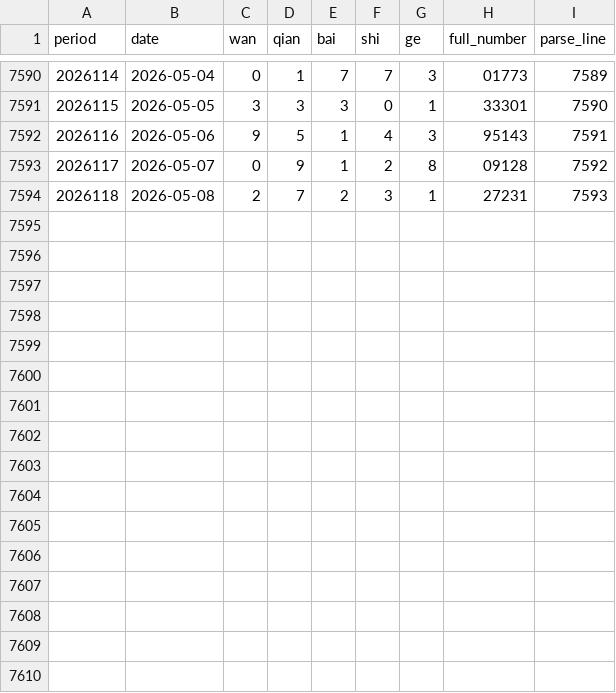
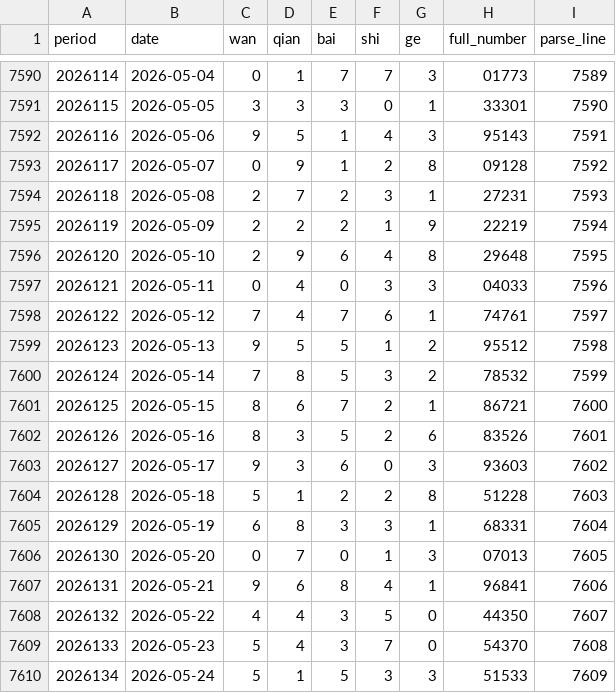
Before and after one commit to Luohan-ping88/luohan-code, a CSV file: PL5/data/processed/pl5_processed.csv, drawn as a sheet; only a part is shown, gaps mark what is left out; the diff names each change by its address in the sheet, - before the commit and + after, or states it on an @@ line.

```diff
--- a/PL5/data/processed/pl5_processed.csv
+++ b/PL5/data/processed/pl5_processed.csv
+row 7595: 2026119 | 2026-05-09 | 2 | 2 | 2 | 1 | 9 | 22219 | 7594
+row 7596: 2026120 | 2026-05-10 | 2 | 9 | 6 | 4 | 8 | 29648 | 7595
+row 7597: 2026121 | 2026-05-11 | 0 | 4 | 0 | 3 | 3 | 04033 | 7596
+row 7598: 2026122 | 2026-05-12 | 7 | 4 | 7 | 6 | 1 | 74761 | 7597
+row 7599: 2026123 | 2026-05-13 | 9 | 5 | 5 | 1 | 2 | 95512 | 7598
+row 7600: 2026124 | 2026-05-14 | 7 | 8 | 5 | 3 | 2 | 78532 | 7599
+row 7601: 2026125 | 2026-05-15 | 8 | 6 | 7 | 2 | 1 | 86721 | 7600
+row 7602: 2026126 | 2026-05-16 | 8 | 3 | 5 | 2 | 6 | 83526 | 7601
+row 7603: 2026127 | 2026-05-17 | 9 | 3 | 6 | 0 | 3 | 93603 | 7602
+row 7604: 2026128 | 2026-05-18 | 5 | 1 | 2 | 2 | 8 | 51228 | 7603
+row 7605: 2026129 | 2026-05-19 | 6 | 8 | 3 | 3 | 1 | 68331 | 7604
+row 7606: 2026130 | 2026-05-20 | 0 | 7 | 0 | 1 | 3 | 07013 | 7605
+row 7607: 2026131 | 2026-05-21 | 9 | 6 | 8 | 4 | 1 | 96841 | 7606
+row 7608: 2026132 | 2026-05-22 | 4 | 4 | 3 | 5 | 0 | 44350 | 7607
+row 7609: 2026133 | 2026-05-23 | 5 | 4 | 3 | 7 | 0 | 54370 | 7608
+row 7610: 2026134 | 2026-05-24 | 5 | 1 | 5 | 3 | 3 | 51533 | 7609
```
Also changed, not shown: 5 other files.
